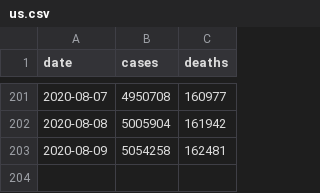
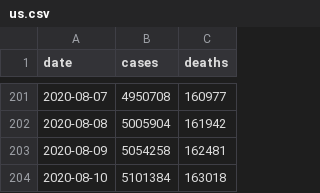
Before and after one commit to jamesewoo/covid-19-data, a CSV file: us.csv, drawn as a sheet; only a part is shown, gaps mark what is left out; the diff names each change by its address in the sheet, - before the commit and + after, or states it on an @@ line.

```diff
--- a/us.csv
+++ b/us.csv
+row 204: 2020-08-10 | 5101384 | 163018
```
Also changed, not shown: live/us-counties.csv, live/us-states.csv, 2 other files.
